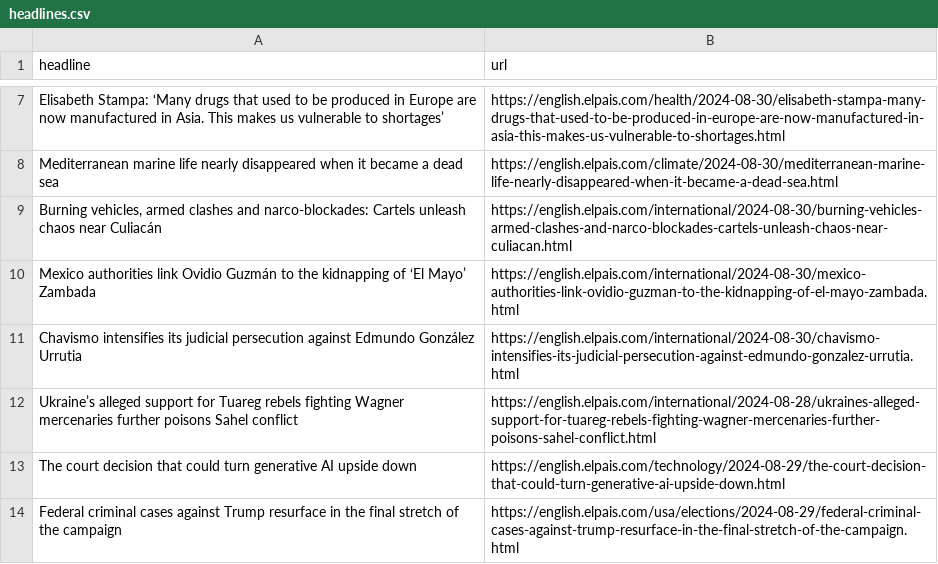
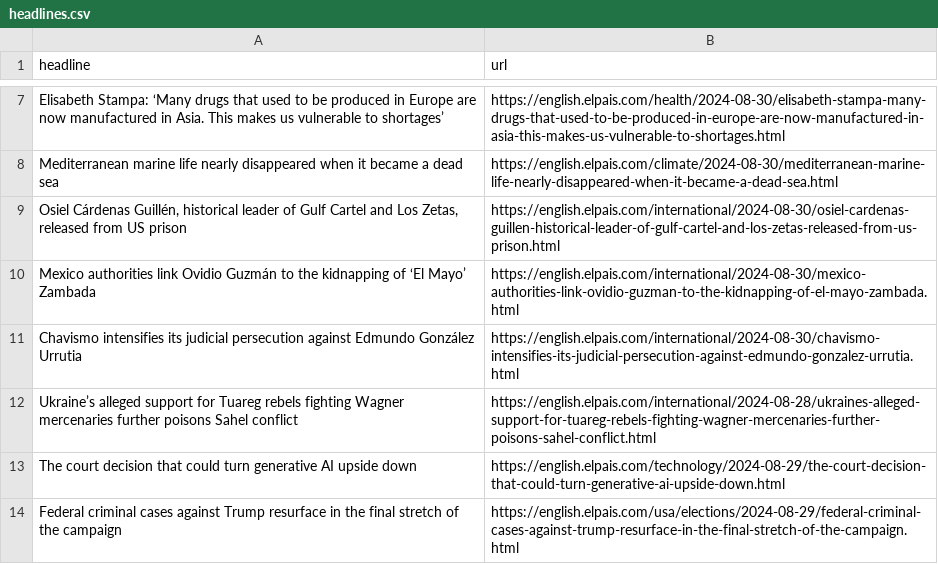
Before and after one commit to patvoe/lede-2024-auto-scraper, a CSV file: headlines.csv, drawn as a sheet; only a part is shown, gaps mark what is left out.

```diff
--- a/headlines.csv
+++ b/headlines.csv
@@ -8,3 +8,3 @@ Elisabeth Stampa: ‘Many drugs that used to be produced in Europe are now manuf
 Mediterranean marine life nearly disappeared when it became a dead sea,https://english.elpais.com/climate/2024-08-30/mediterranean-marine-life-nearly-disappeared-when-it-became-a-dead-sea.html
-"Burning vehicles, armed clashes and narco-blockades: Cartels unleash chaos near Culiacán",https://english.elpais.com/international/2024-08-30/burning-vehicles-armed-clashes-and-narco-blockades-cartels-unleash-chaos-near-culiacan.html
+"Osiel Cárdenas Guillén, historical leader of Gulf Cartel and Los Zetas, released from US prison",https://english.elpais.com/international/2024-08-30/osiel-cardenas-guillen-historical-leader-of-gulf-cartel-and-los-zetas-released-from-us-prison.html
 Mexico authorities link Ovidio Guzmán to the kidnapping of ‘El Mayo’ Zambada,https://english.elpais.com/international/2024-08-30/mexico-authorities-link-ovidio-guzman-to-the-kidnapping-of-el-mayo-zambada.html
```
